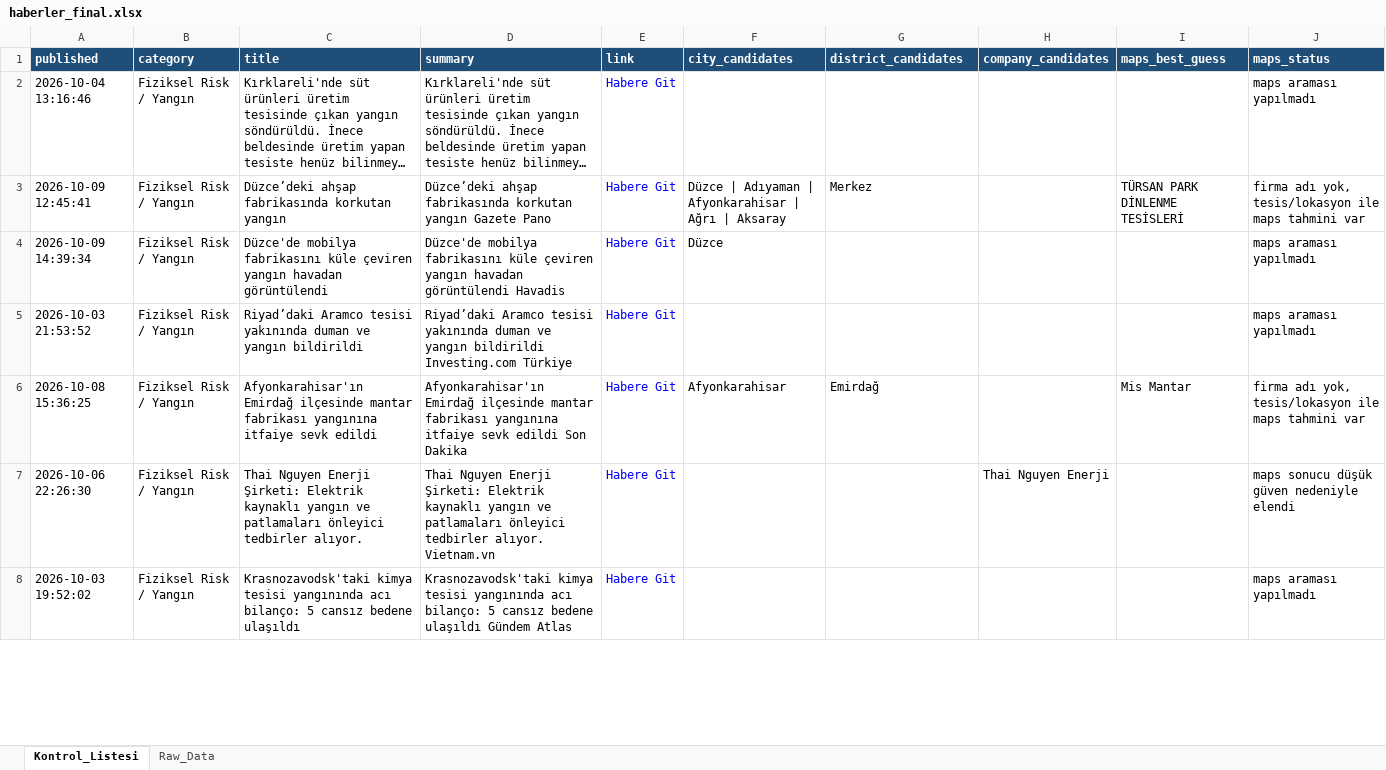
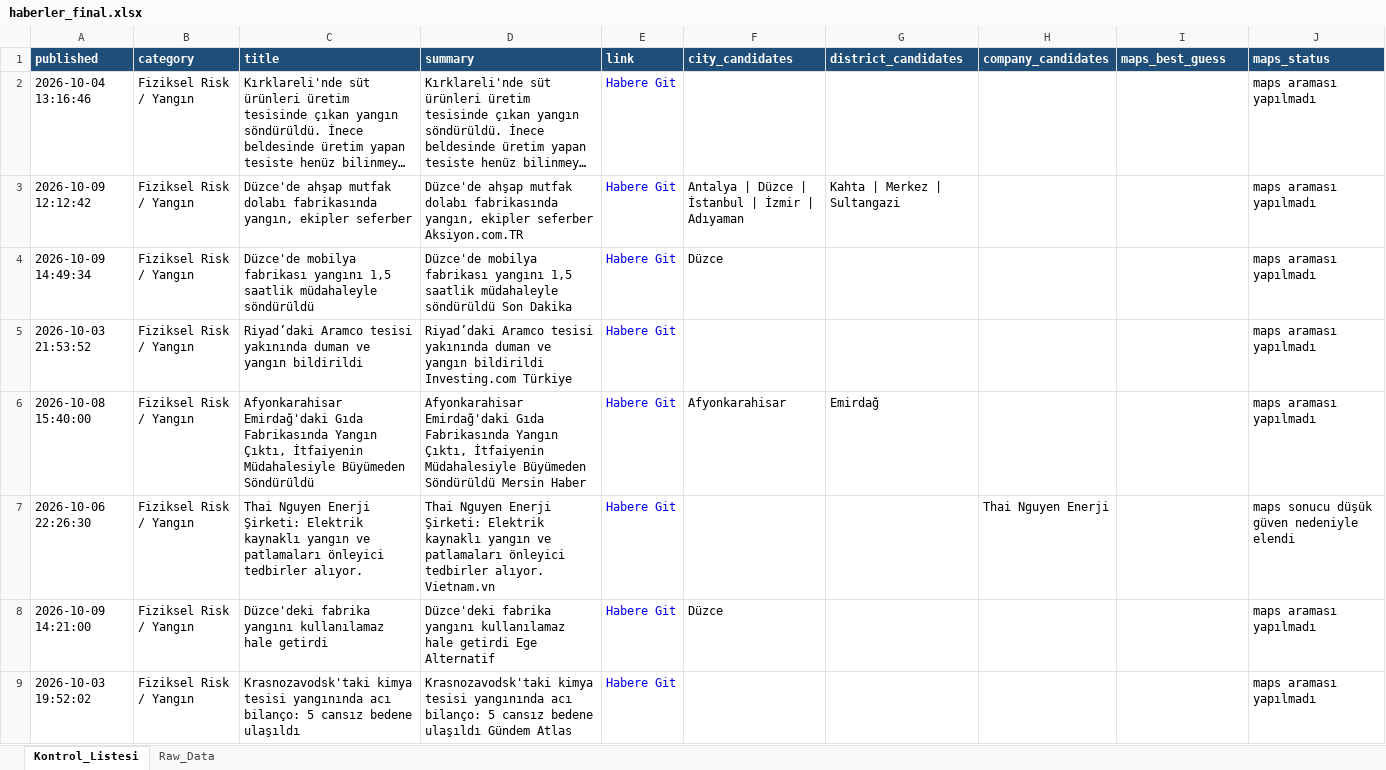
Before and after one commit to MuhammedMustafaSungur/haber-risk-monitor, an Excel workbook: data/haberler_final.xlsx, sheet Kontrol_Listesi, drawn as a sheet; only a part is shown; long unchanged cells end in …; values as stored, in another font and other column widths than the file's, no borders; removed rows and columns are numbered as before the commit, all else as after; the diff covers the shown part only; the diff names each change by its address in the sheet, - before the commit and + after, or states it on an @@ line.

```diff
--- a/data/haberler_final.xlsx (sheet Kontrol_Listesi)
+++ b/data/haberler_final.xlsx (sheet Kontrol_Listesi)
-row 3: 2026-10-09 12:45:41 | Fiziksel Risk / Yangın | Düzce’deki ahşap fabrikasında korkutan yangın | Düzce’deki ahşap fabrikasında korkutan yangın Gazete Pano | Habere Git | Düzce | Adıyaman | Afyonkarahisar | Ağrı | Aksaray | Merkez |  | TÜRSAN PARK DİNLENME TESİSLERİ | firma adı yok, tesis/lokasyon ile maps tahmini var
+row 3: 2026-10-09 12:12:42 | Fiziksel Risk / Yangın | Düzce'de ahşap mutfak dolabı fabrikasında yangın, ekipler seferber | Düzce'de ahşap mutfak dolabı fabrikasında yangın, ekipler seferber Aksiyon.com.TR | Habere Git | Antalya | Düzce | İstanbul | İzmir | Adıyaman | Kahta | Merkez | Sultangazi |  |  | maps araması yapılmadı
-A4 (published): 2026-10-09 14:39:34
+A4 (published): 2026-10-09 14:49:34
-C4 (title): Düzce'de mobilya fabrikasını küle çeviren yangın havadan görüntülendi
+C4 (title): Düzce'de mobilya fabrikası yangını 1,5 saatlik müdahaleyle söndürüldü
-D4 (summary): Düzce'de mobilya fabrikasını küle çeviren yangın havadan görüntülendi Havadis
+D4 (summary): Düzce'de mobilya fabrikası yangını 1,5 saatlik müdahaleyle söndürüldü Son Dakika
-A6 (published): 2026-10-08 15:36:25
+A6 (published): 2026-10-08 15:40:00
-C6 (title): Afyonkarahisar'ın Emirdağ ilçesinde mantar fabrikası yangınına itfaiye sevk edildi
+C6 (title): Afyonkarahisar Emirdağ'daki Gıda Fabrikasında Yangın Çıktı, İtfaiyenin Müdahalesiyle Büyümeden Söndürüldü
-D6 (summary): Afyonkarahisar'ın Emirdağ ilçesinde mantar fabrikası yangınına itfaiye sevk edildi Son Dakika
+D6 (summary): Afyonkarahisar Emirdağ'daki Gıda Fabrikasında Yangın Çıktı, İtfaiyenin Müdahalesiyle Büyümeden Söndürüldü Mersin Haber
-I6 (maps_best_guess): Mis Mantar
+I6 (maps_best_guess): (empty)
-J6 (maps_status): firma adı yok, tesis/lokasyon ile maps tahmini var
+J6 (maps_status): maps araması yapılmadı
+row 8: 2026-10-09 14:21:00 | Fiziksel Risk / Yangın | Düzce'deki fabrika yangını kullanılamaz hale getirdi | Düzce'deki fabrika yangını kullanılamaz hale getirdi Ege Alternatif | Habere Git | Düzce |  |  |  | maps araması yapılmadı
```
Also changed, not shown: 47 added rows, 53 removed rows, 44 moved rows and 79 edited cells elsewhere in this sheet, sheet Raw_Data, 1 other file.
